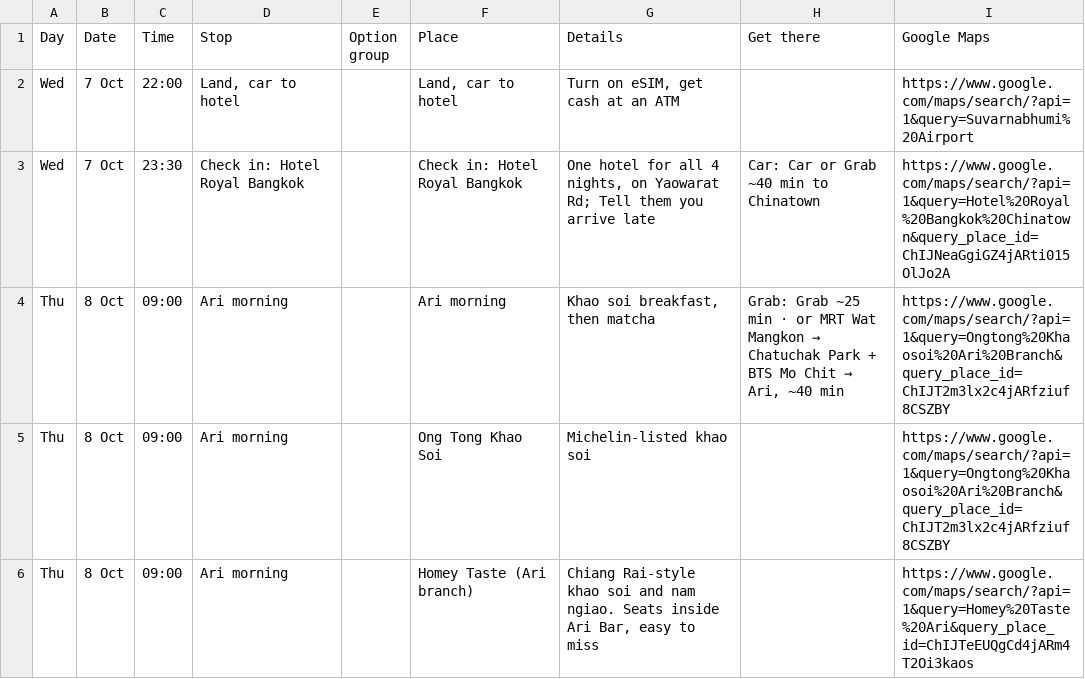
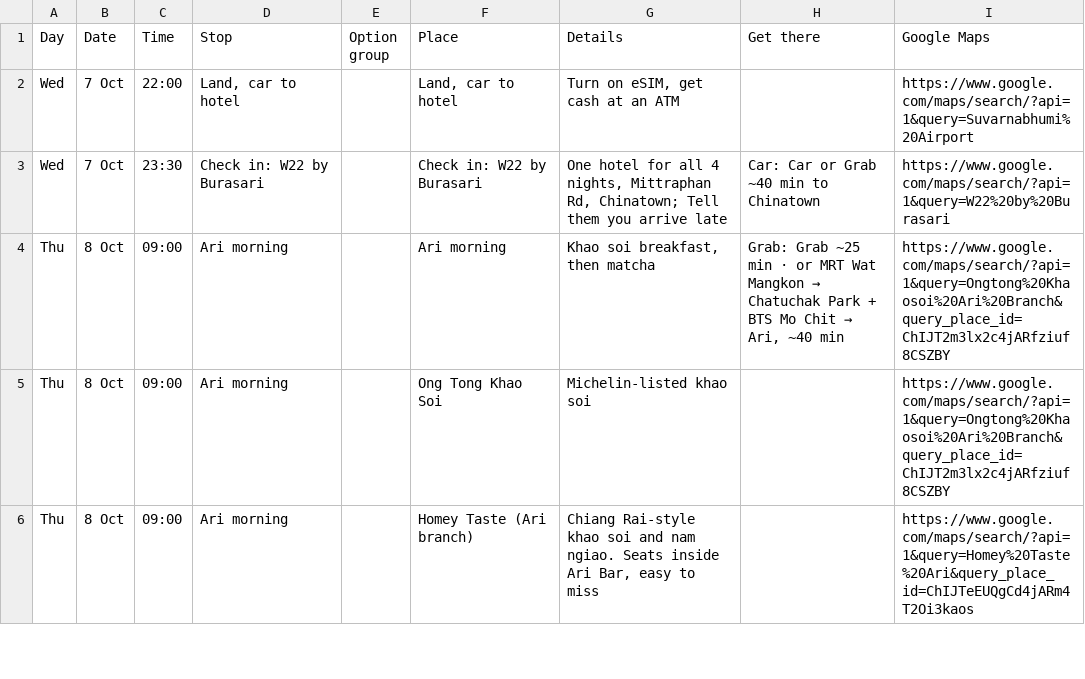
Before and after one commit to vxqhy20/bangkok-trip, a CSV file: bangkok-trip-places.csv, drawn as a sheet; only a part is shown.

Commit message:
Change base hotel to W22 by Burasari Chinatown across all documents and app

```diff
--- a/bangkok-trip-places.csv
+++ b/bangkok-trip-places.csv
@@ -2,3 +2,3 @@
 "Wed","7 Oct","22:00","Land, car to hotel","","Land, car to hotel","Turn on eSIM, get cash at an ATM","","https://www.google.com/maps/search/?api=1&query=Suvarnabhumi%20Airport"
-"Wed","7 Oct","23:30","Check in: Hotel Royal Bangkok","","Check in: Hotel Royal Bangkok","One hotel for all 4 nights, on Yaowarat Rd; Tell them you arrive late","Car: Car or Grab ~40 min to Chinatown","https://www.google.com/maps/search/?api=1&query=Hotel%20Royal%20Bangkok%20Chinatown&query_place_id=ChIJNeaGgiGZ4jARti015OlJo2A"
+"Wed","7 Oct","23:30","Check in: W22 by Burasari","","Check in: W22 by Burasari","One hotel for all 4 nights, Mittraphan Rd, Chinatown; Tell them you arrive late","Car: Car or Grab ~40 min to Chinatown","https://www.google.com/maps/search/?api=1&query=W22%20by%20Burasari"
 "Thu","8 Oct","09:00","Ari morning","","Ari morning","Khao soi breakfast, then matcha","Grab: Grab ~25 min · or MRT Wat Mangkon → Chatuchak Park + BTS Mo Chit → Ari, ~40 min","https://www.google.com/maps/search/?api=1&query=Ongtong%20Khaosoi%20Ari%20Branch&query_place_id=ChIJT2m3lx2c4jARfziuf8CSZBY"
```
Also changed, not shown: 5 other files.
